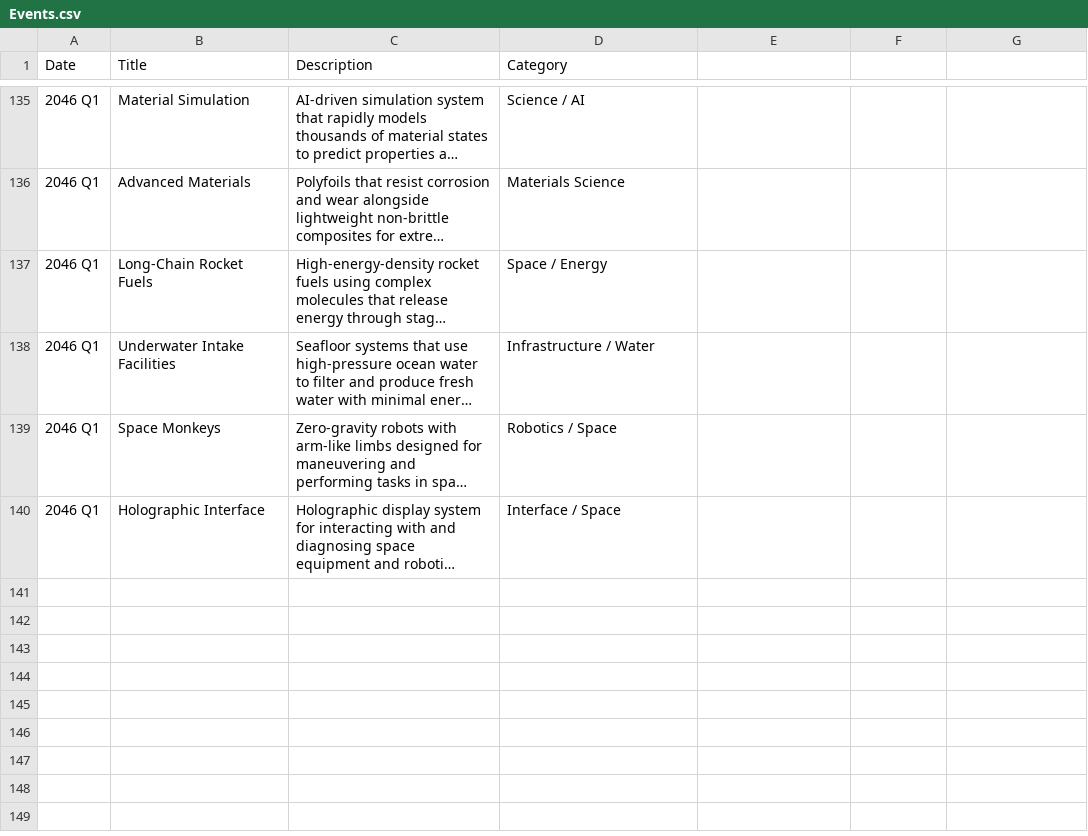
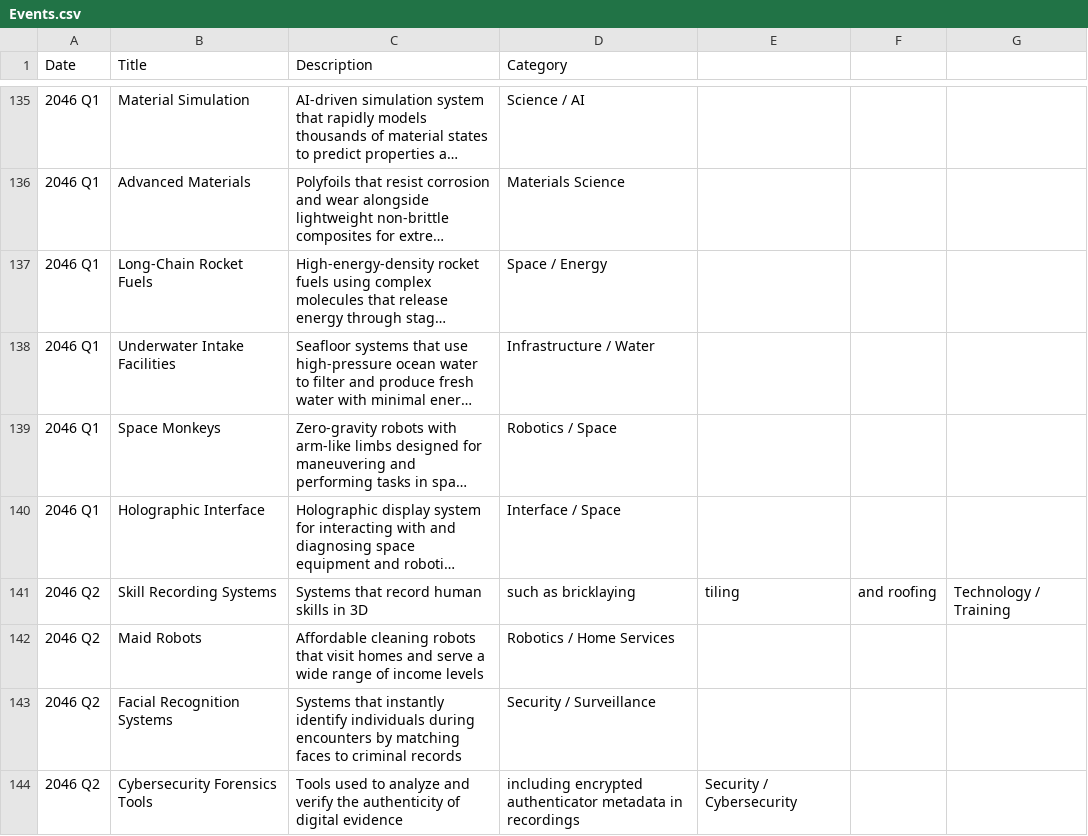
Before and after one commit to CytheCy/in20xx, a CSV file: Events.csv, drawn as a sheet; only a part is shown, gaps mark what is left out; long unchanged cells end in …; the diff names each change by its address in the sheet, - before the commit and + after, or states it on an @@ line.

Commit message:
46 Q2

```diff
--- a/Events.csv
+++ b/Events.csv
+row 141: 2046 Q2 | Skill Recording Systems | Systems that record human skills in 3D | such as bricklaying | tiling | and roofing | Technology / Training
+row 142: 2046 Q2 | Maid Robots | Affordable cleaning robots that visit homes and serve a wide range of income levels | Robotics / Home Services
+row 143: 2046 Q2 | Facial Recognition Systems | Systems that instantly identify individuals during encounters by matching faces to criminal records | Security / Surveillance
+row 144: 2046 Q2 | Cybersecurity Forensics Tools | Tools used to analyze and verify the authenticity of digital evidence | including encrypted authenticator metadata in recordings | Security / Cybersecurity
```
